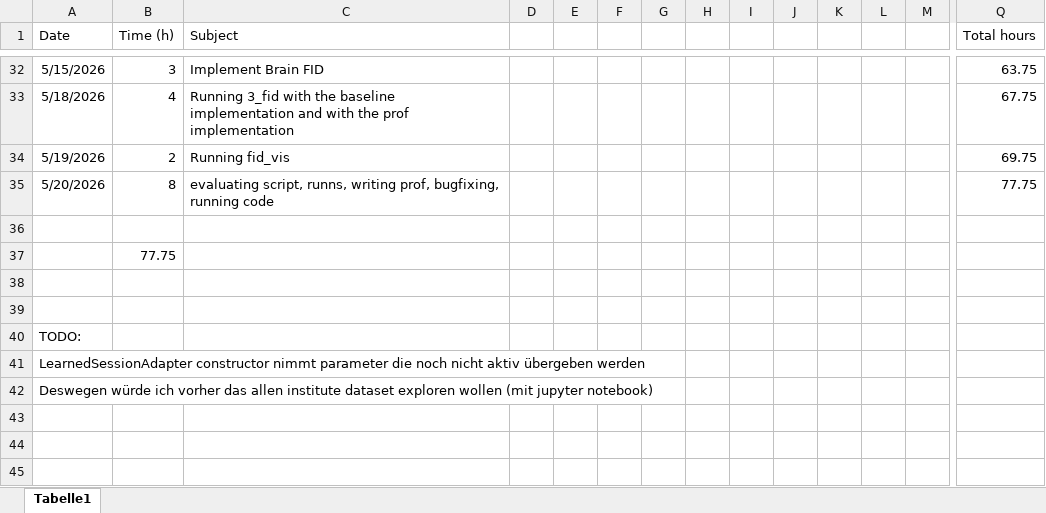
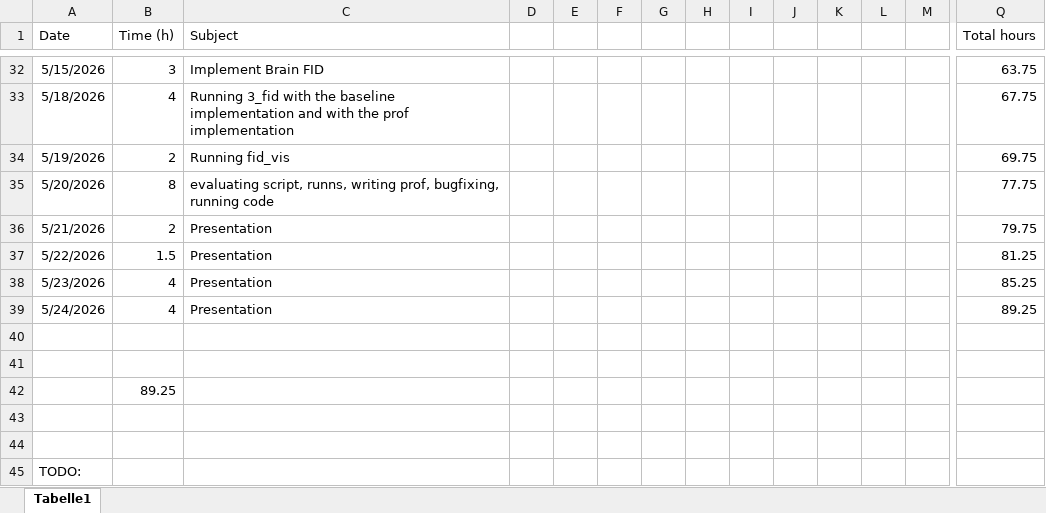
Before and after one commit to JonasHimmetsbergerStudent/BA, an Excel workbook: documents/time_log.xlsx, sheet Tabelle1, drawn as a sheet; only a part is shown, gaps mark what is left out; the shorter side is filled out with more unchanged rows; values as stored, in another font and other column widths than the file's, no borders; addresses are those after the commit; rows hold the shown columns only; the diff names each change by its address in the sheet, - before the commit and + after, or states it on an @@ line.

Commit message:
tables and presentation

```diff
--- a/documents/time_log.xlsx (sheet Tabelle1)
+++ b/documents/time_log.xlsx (sheet Tabelle1)
+row 36: 5/21/2026 | 2 | Presentation |  |  |  |  |  |  |  |  |  |  | 79.75
+row 37: 5/22/2026 | 1.5 | Presentation |  |  |  |  |  |  |  |  |  |  | 81.25
+row 38: 5/23/2026 | 4 | Presentation |  |  |  |  |  |  |  |  |  |  | 85.25
+row 39: 5/24/2026 | 4 | Presentation |  |  |  |  |  |  |  |  |  |  | 89.25
+row 41: (empty)
-B42 (Time (h)): 77.75
+B42 (Time (h)): 89.25
```
Also changed, not shown: 3 other files.
